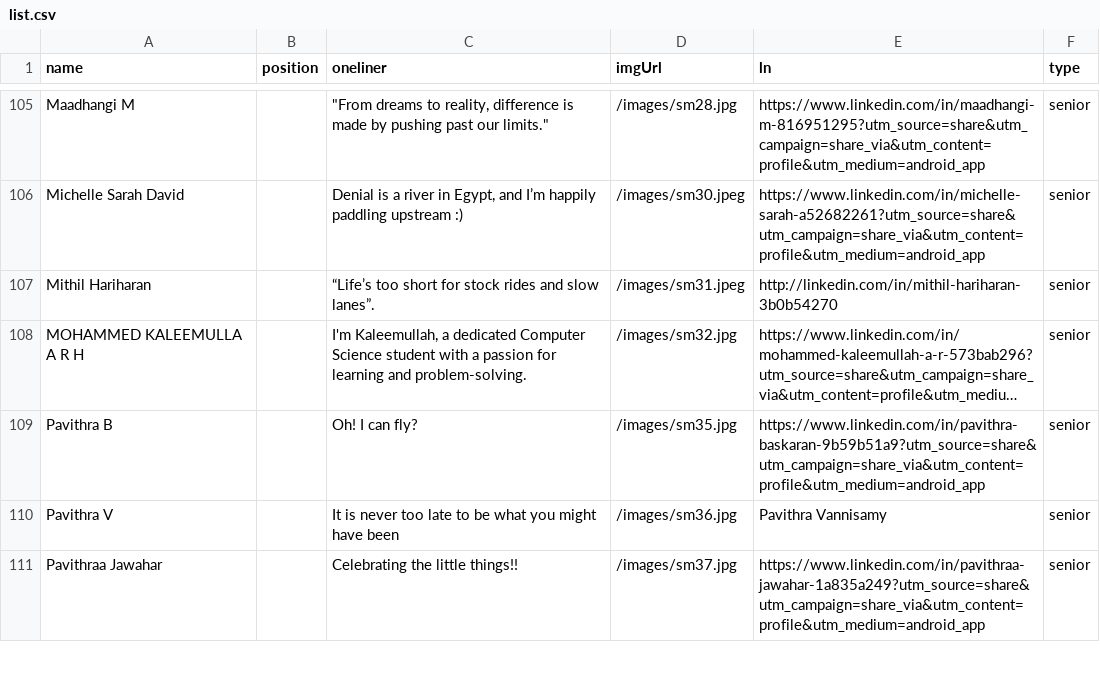
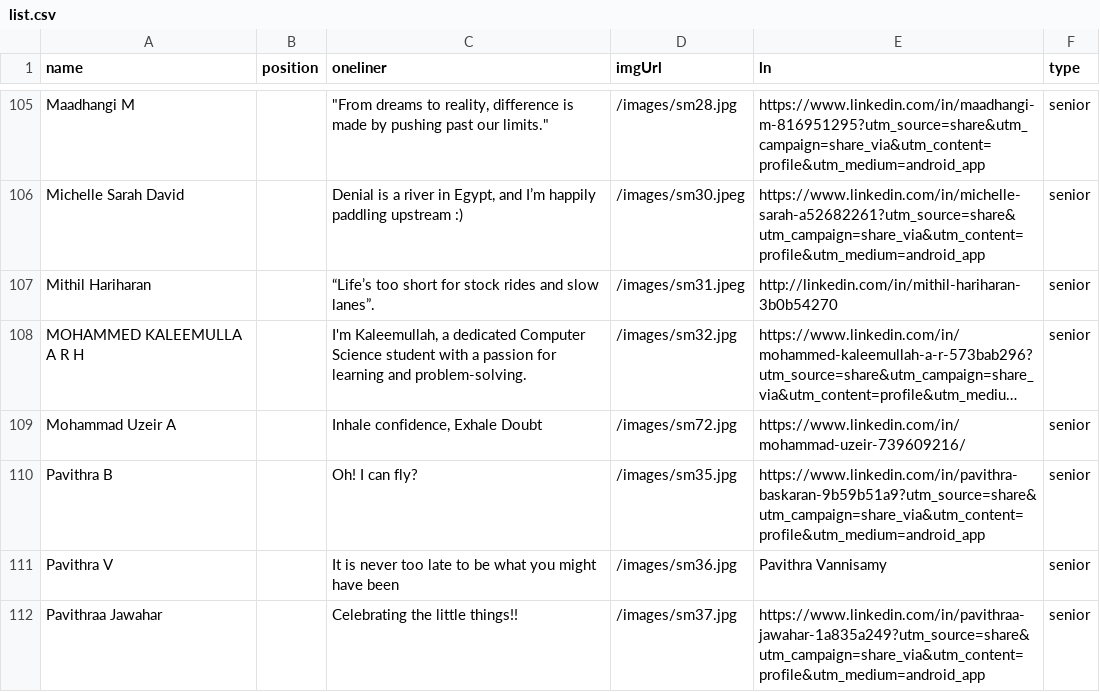
Before and after one commit to SrivarshiniSG/Forese-Website-1, a CSV file: public/list.csv, drawn as a sheet; only a part is shown, gaps mark what is left out; long unchanged cells end in …; the diff names each change by its address in the sheet, - before the commit and + after, or states it on an @@ line.

```diff
--- a/public/list.csv
+++ b/public/list.csv
+row 109: Mohammad Uzeir A |  | Inhale confidence, Exhale Doubt | /images/sm72.jpg | https://www.linkedin.com/in/mohammad-uzeir-739609216/ | senior
```
Also changed, not shown: 5 other files.
